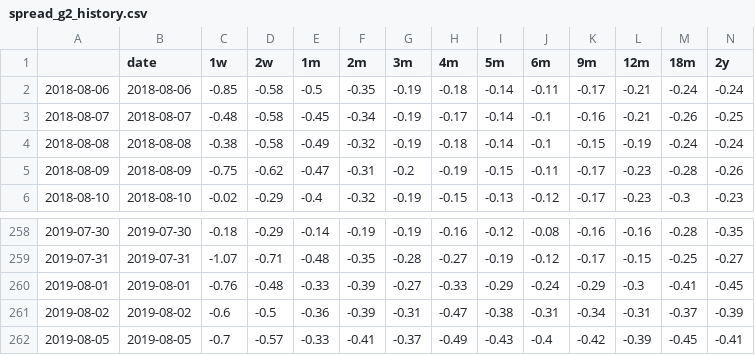
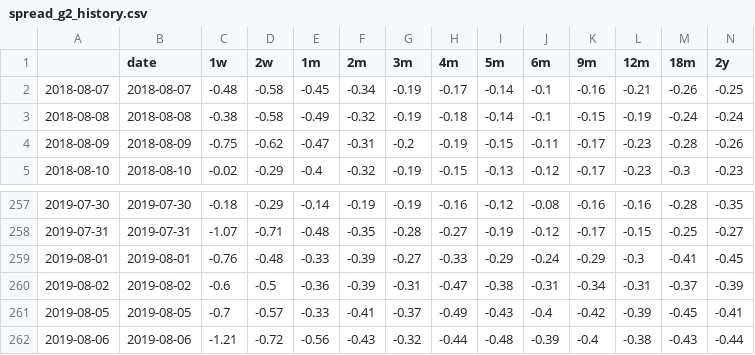
Before and after one commit to claudio-oj/global-markets-i, a CSV file: batch/spread_g2_history.csv, drawn as a sheet; only a part is shown, gaps mark what is left out.

```diff
--- a/batch/spread_g2_history.csv
+++ b/batch/spread_g2_history.csv
@@ -1,3 +1,2 @@
 ,date,1w,2w,1m,2m,3m,4m,5m,6m,9m,12m,18m,2y
-2018-08-06,2018-08-06,-0.85,-0.58,-0.5,-0.35,-0.19,-0.18,-0.14,-0.11,-0.17,-0.21,-0.24,-0.24
 2018-08-07,2018-08-07,-0.48,-0.58,-0.45,-0.34,-0.19,-0.17,-0.14,-0.1,-0.16,-0.21,-0.26,-0.25
@@ -262 +261,2 @@
 2019-08-05,2019-08-05,-0.7,-0.57,-0.33,-0.41,-0.37,-0.49,-0.43,-0.4,-0.42,-0.39,-0.45,-0.41
+2019-08-06,2019-08-06,-1.21,-0.72,-0.56,-0.43,-0.32,-0.44,-0.48,-0.39,-0.4,-0.38,-0.43,-0.44
```
Also changed, not shown: batch/calendario_app_fx.csv, batch/fra_history.csv, 13 other files.
